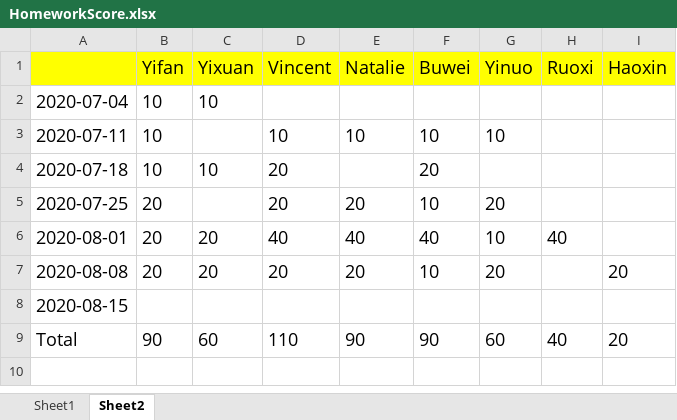
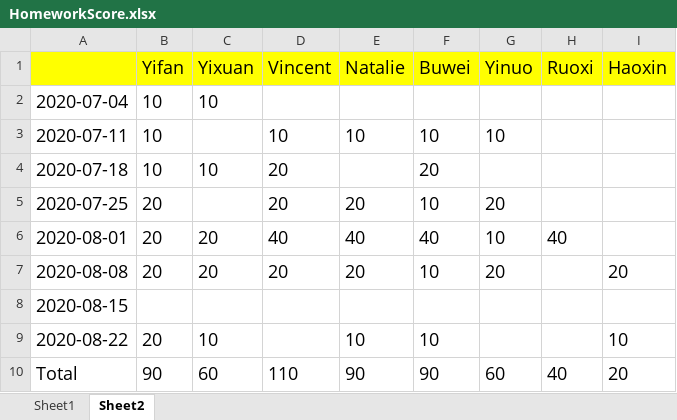
Before and after one commit to tomboxfan/PythonExample, an Excel workbook: HomeworkScore.xlsx, sheet Sheet2, drawn as a sheet; values as stored, in another font and other column widths than the file's, no borders; the diff names each change by its address in the sheet, - before the commit and + after, or states it on an @@ line.

```diff
--- a/HomeworkScore.xlsx (sheet Sheet2)
+++ b/HomeworkScore.xlsx (sheet Sheet2)
+row 9: 2020-08-22 | 20 | 10 |  | 10 | 10 |  |  | 10
```
Also changed, not shown: 2 other files.
